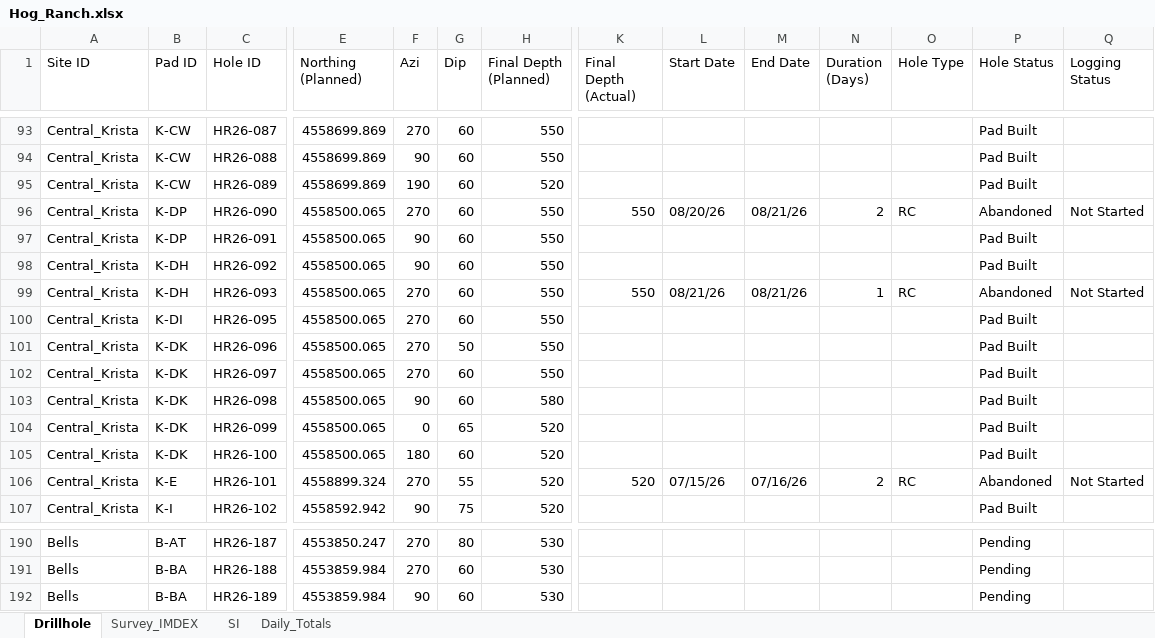
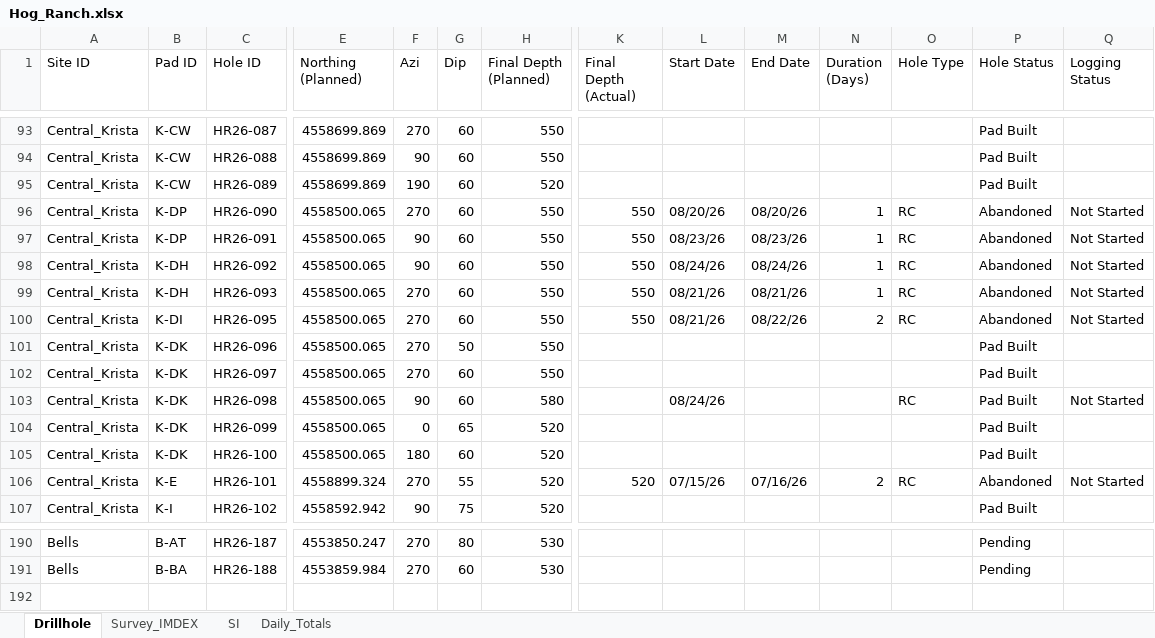
Before and after one commit to jemabantonio-stack/HR_Interactive_Map, an Excel workbook: docs/Hog_Ranch.xlsx, sheet Drillhole, drawn as a sheet; only a part is shown, gaps mark what is left out; values as stored, in another font and other column widths than the file's, no borders; rows hold the shown columns only; the diff covers the shown part only; the diff names each change by its address in the sheet, - before the commit and + after, or states it on an @@ line.

```diff
--- a/docs/Hog_Ranch.xlsx (sheet Drillhole)
+++ b/docs/Hog_Ranch.xlsx (sheet Drillhole)
-M96 (End Date): 08/21/26
+M96 (End Date): 08/20/26
-N96 (Duration (Days)): 2
+N96 (Duration (Days)): 1
-K97:K98 (Final Depth (Actual)): (empty)
+K97:K98 (Final Depth (Actual)): 550
-L97 (Start Date): (empty)
+L97 (Start Date): 08/23/26
-M97 (End Date): (empty)
+M97 (End Date): 08/23/26
-N97:N98 (Duration (Days)): (empty)
+N97:N98 (Duration (Days)): 1
-O97:O98 (Hole Type): (empty)
+O97:O98 (Hole Type): RC
-P97:P98 (Hole Status): Pad Built
+P97:P98 (Hole Status): Abandoned
-Q97:Q98 (Logging Status): (empty)
+Q97:Q98 (Logging Status): Not Started
-L98 (Start Date): (empty)
+L98 (Start Date): 08/24/26
-M98 (End Date): (empty)
+M98 (End Date): 08/24/26
-K100 (Final Depth (Actual)): (empty)
+K100 (Final Depth (Actual)): 550
-L100 (Start Date): (empty)
+L100 (Start Date): 08/21/26
-M100 (End Date): (empty)
+M100 (End Date): 08/22/26
-N100 (Duration (Days)): (empty)
+N100 (Duration (Days)): 2
-O100 (Hole Type): (empty)
+O100 (Hole Type): RC
-P100 (Hole Status): Pad Built
+P100 (Hole Status): Abandoned
-Q100 (Logging Status): (empty)
+Q100 (Logging Status): Not Started
-L103 (Start Date): (empty)
+L103 (Start Date): 08/24/26
-O103 (Hole Type): (empty)
+O103 (Hole Type): RC
-Q103 (Logging Status): (empty)
+Q103 (Logging Status): Not Started
-row 192: Bells | B-BA | HR26-189 | 4553859.984 | 90 | 60 | 530 |  |  |  |  |  | Pending
```
Also changed, not shown: 16 edited cells elsewhere in this sheet, sheet Survey_IMDEX, sheet SI, sheet Daily_Totals, 1 other file.
